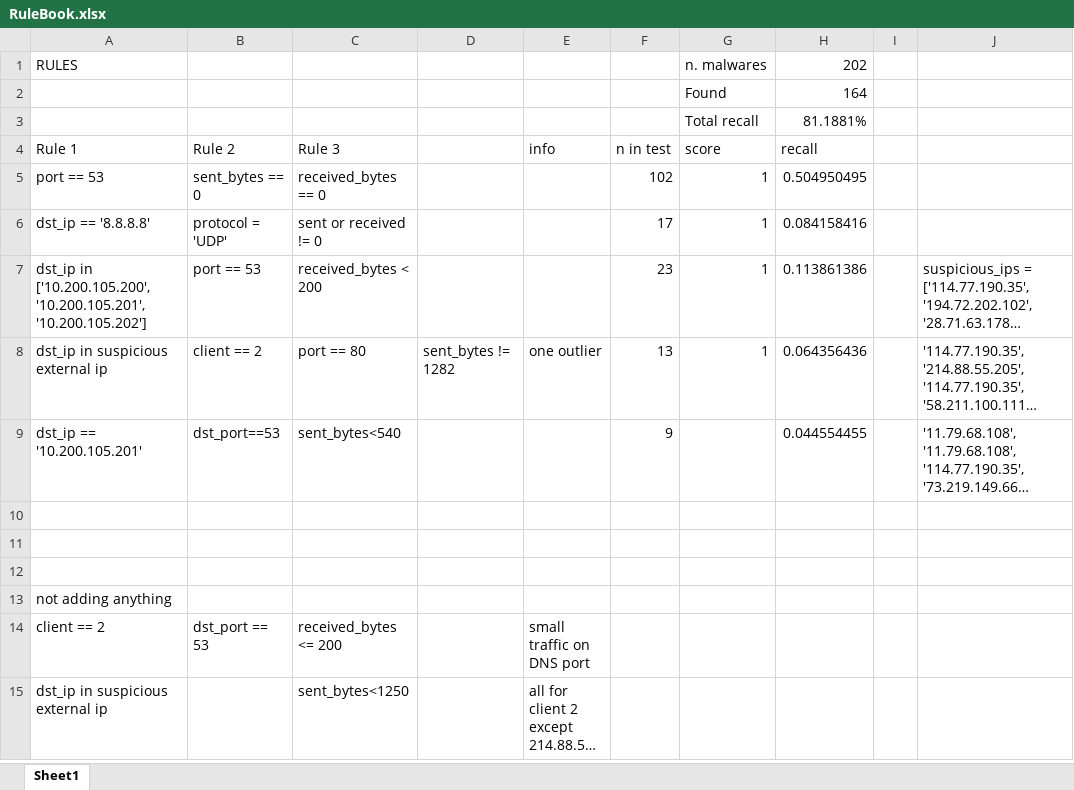
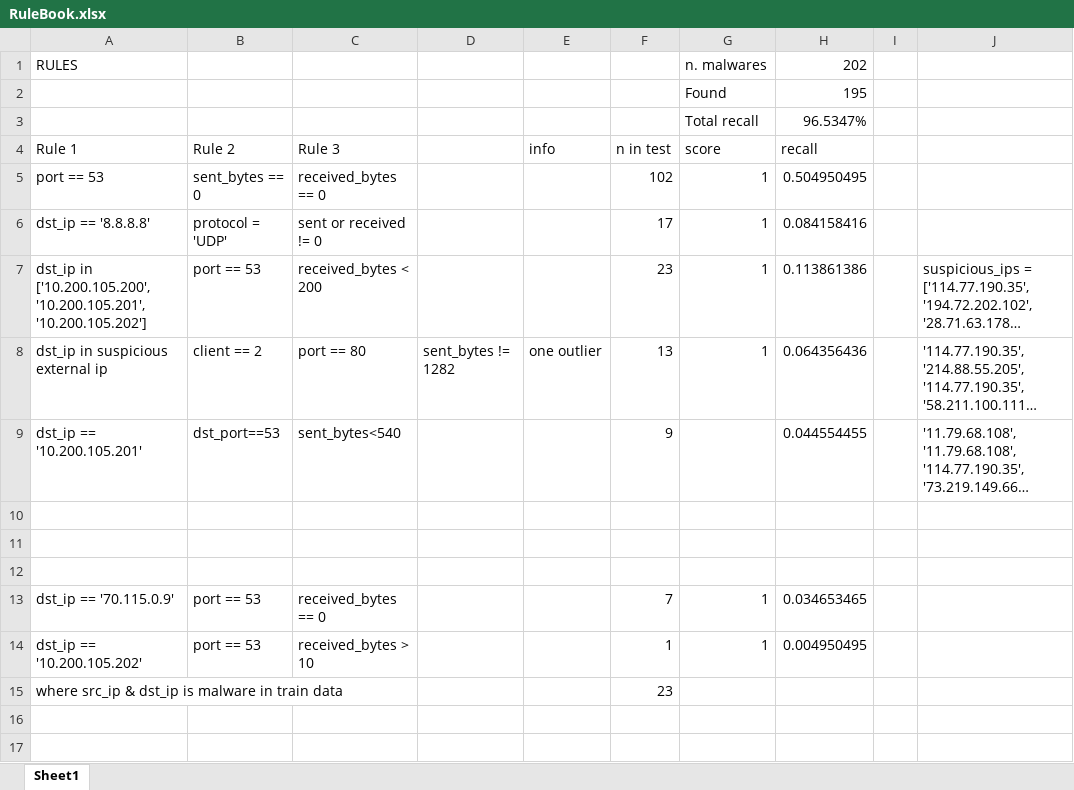
Before and after one commit to yairh/cphackathon, an Excel workbook: RuleBook.xlsx, sheet Sheet1, drawn as a sheet; only a part is shown; the shorter side is filled out with more unchanged rows; long unchanged cells end in …; values as stored, in another font and other column widths than the file's, no borders; the diff names each change by its address in the sheet, - before the commit and + after, or states it on an @@ line.

```diff
--- a/RuleBook.xlsx (sheet Sheet1)
+++ b/RuleBook.xlsx (sheet Sheet1)
-H2 (recall): 164
+H2 (recall): 195
-H3 (recall): 81.1881%
+H3 (recall): 96.5347%
+row 10: (empty)
+row 11: (empty)
+row 12: (empty)
+row 13: dst_ip == '70.115.0.9' | port == 53 | received_bytes == 0 |  |  | 7 | 1 | 0.034653465
+row 14: dst_ip == '10.200.105.202' | port == 53 | received_bytes > 10 |  |  | 1 | 1 | 0.004950495
+row 15: where src_ip & dst_ip is malware in train data |  |  |  |  | 23
```
Also changed, not shown: 7 other files.
